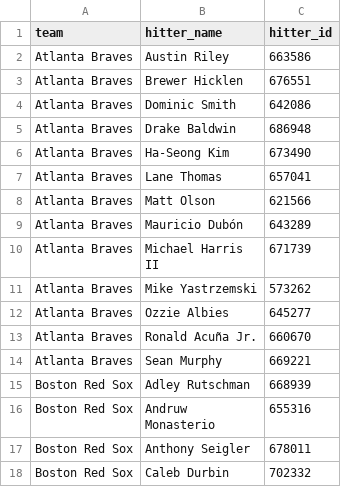
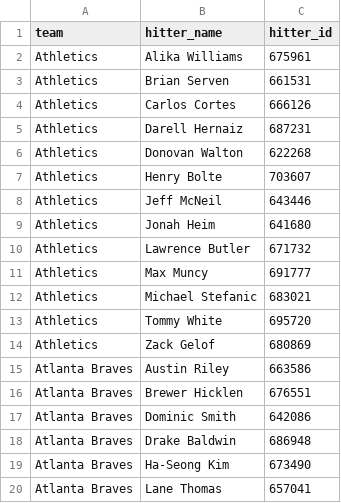
Before and after one commit to syocum9422-blip/sports_model_site, a CSV file: data/mlb/lineups_with_ids.csv, drawn as a sheet; only a part is shown; the shorter side is filled out with more unchanged rows; the diff covers the shown part only.

```diff
--- a/data/mlb/lineups_with_ids.csv
+++ b/data/mlb/lineups_with_ids.csv
@@ -1,2 +1,15 @@
 team,hitter_name,hitter_id
+Athletics,Alika Williams,675961
+Athletics,Brian Serven,661531
+Athletics,Carlos Cortes,666126
+Athletics,Darell Hernaiz,687231
+Athletics,Donovan Walton,622268
+Athletics,Henry Bolte,703607
+Athletics,Jeff McNeil,643446
+Athletics,Jonah Heim,641680
+Athletics,Lawrence Butler,671732
+Athletics,Max Muncy,691777
+Athletics,Michael Stefanic,683021
+Athletics,Tommy White,695720
+Athletics,Zack Gelof,680869
 Atlanta Braves,Austin Riley,663586
```
Also changed, not shown: 39 added rows elsewhere in this file, 4 other files.
